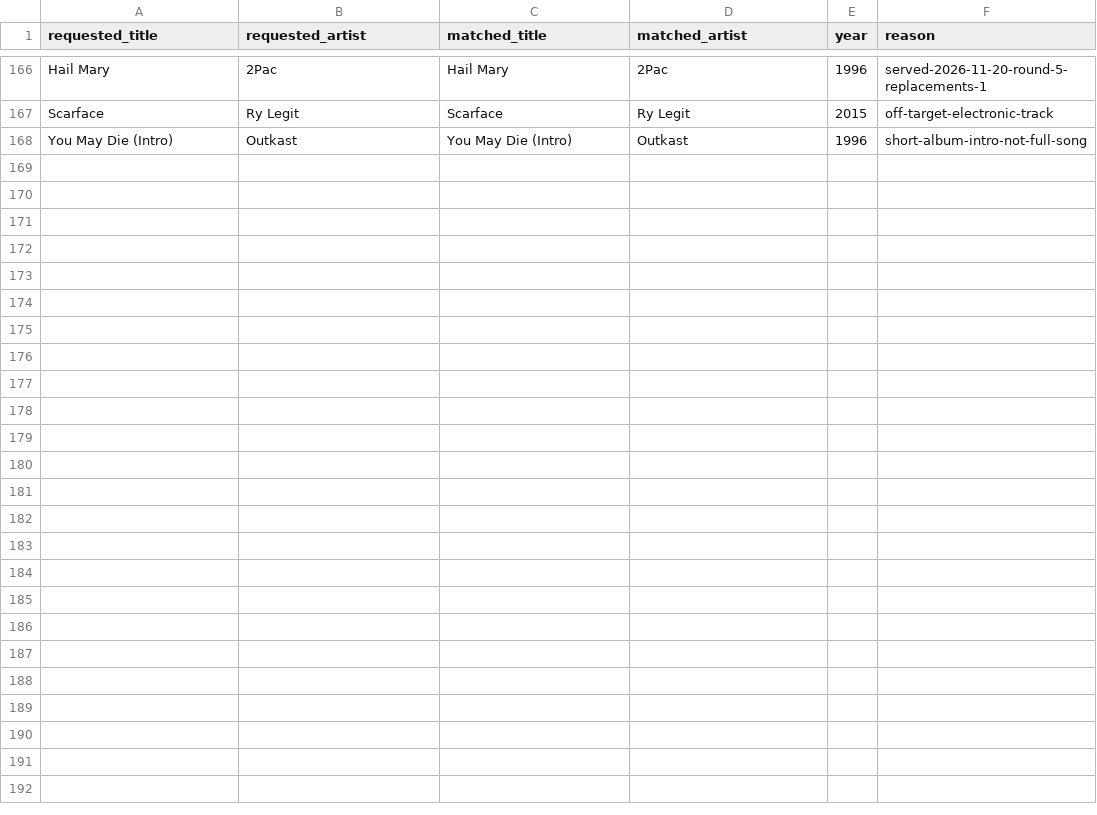
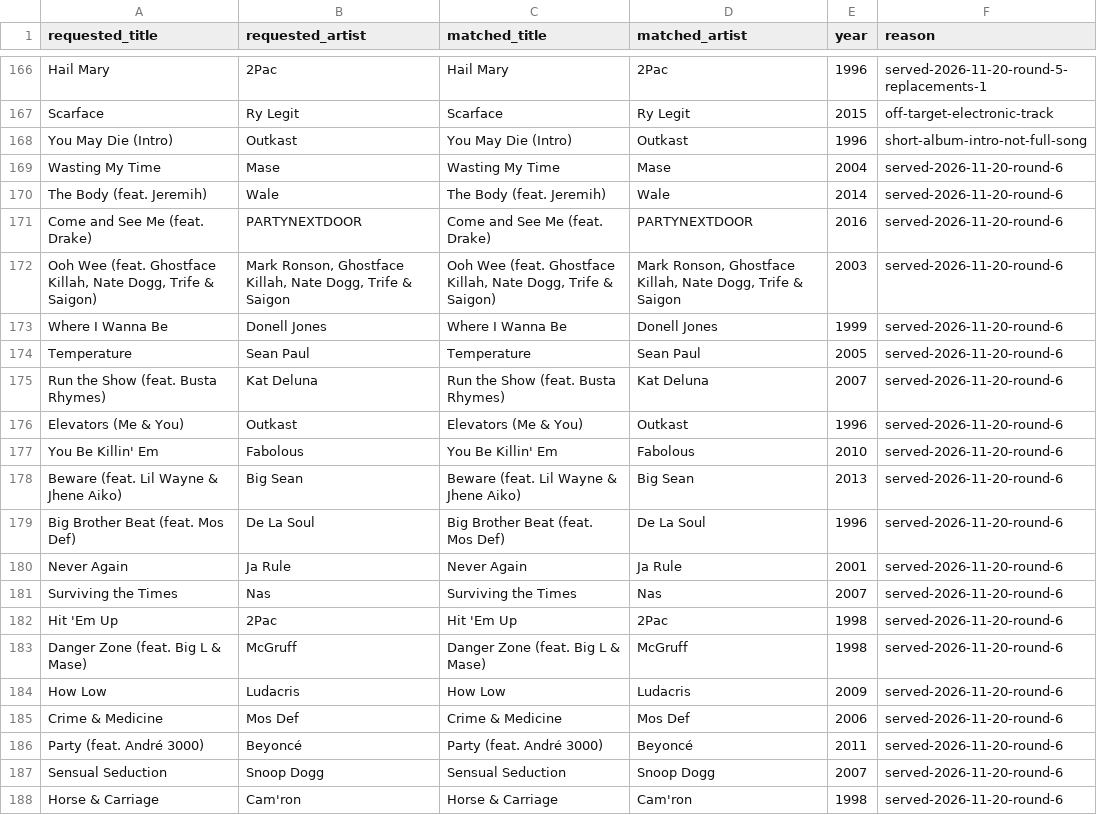
Before and after one commit to 79cbd8hmgj-wq/Evan-s-Found-Music, a CSV file: data/candidate_quarantine.csv, drawn as a sheet; only a part is shown, gaps mark what is left out.

Commit message:
data: quarantine served Round 6 candidates

```diff
--- a/data/candidate_quarantine.csv
+++ b/data/candidate_quarantine.csv
@@ -168 +168,21 @@ Scarface,Ry Legit,Scarface,Ry Legit,2015,off-target-electronic-track
 You May Die (Intro),Outkast,You May Die (Intro),Outkast,1996,short-album-intro-not-full-song
+Wasting My Time,Mase,Wasting My Time,Mase,2004,served-2026-11-20-round-6
+The Body (feat. Jeremih),Wale,The Body (feat. Jeremih),Wale,2014,served-2026-11-20-round-6
+Come and See Me (feat. Drake),PARTYNEXTDOOR,Come and See Me (feat. Drake),PARTYNEXTDOOR,2016,served-2026-11-20-round-6
+"Ooh Wee (feat. Ghostface Killah, Nate Dogg, Trife & Saigon)","Mark Ronson, Ghostface Killah, Nate Dogg, Trife & Saigon","Ooh Wee (feat. Ghostface Killah, Nate Dogg, Trife & Saigon)","Mark Ronson, Ghostface Killah, Nate Dogg, Trife & Saigon",2003,served-2026-11-20-round-6
+Where I Wanna Be,Donell Jones,Where I Wanna Be,Donell Jones,1999,served-2026-11-20-round-6
+Temperature,Sean Paul,Temperature,Sean Paul,2005,served-2026-11-20-round-6
+Run the Show (feat. Busta Rhymes),Kat Deluna,Run the Show (feat. Busta Rhymes),Kat Deluna,2007,served-2026-11-20-round-6
+Elevators (Me & You),Outkast,Elevators (Me & You),Outkast,1996,served-2026-11-20-round-6
+You Be Killin' Em,Fabolous,You Be Killin' Em,Fabolous,2010,served-2026-11-20-round-6
+Beware (feat. Lil Wayne & Jhene Aiko),Big Sean,Beware (feat. Lil Wayne & Jhene Aiko),Big Sean,2013,served-2026-11-20-round-6
+Big Brother Beat (feat. Mos Def),De La Soul,Big Brother Beat (feat. Mos Def),De La Soul,1996,served-2026-11-20-round-6
+Never Again,Ja Rule,Never Again,Ja Rule,2001,served-2026-11-20-round-6
+Surviving the Times,Nas,Surviving the Times,Nas,2007,served-2026-11-20-round-6
+Hit 'Em Up,2Pac,Hit 'Em Up,2Pac,1998,served-2026-11-20-round-6
+Danger Zone (feat. Big L & Mase),McGruff,Danger Zone (feat. Big L & Mase),McGruff,1998,served-2026-11-20-round-6
+How Low,Ludacris,How Low,Ludacris,2009,served-2026-11-20-round-6
+Crime & Medicine,Mos Def,Crime & Medicine,Mos Def,2006,served-2026-11-20-round-6
+Party (feat. André 3000),Beyoncé,Party (feat. André 3000),Beyoncé,2011,served-2026-11-20-round-6
+Sensual Seduction,Snoop Dogg,Sensual Seduction,Snoop Dogg,2007,served-2026-11-20-round-6
+Horse & Carriage,Cam'ron,Horse & Carriage,Cam'ron,1998,served-2026-11-20-round-6
```
